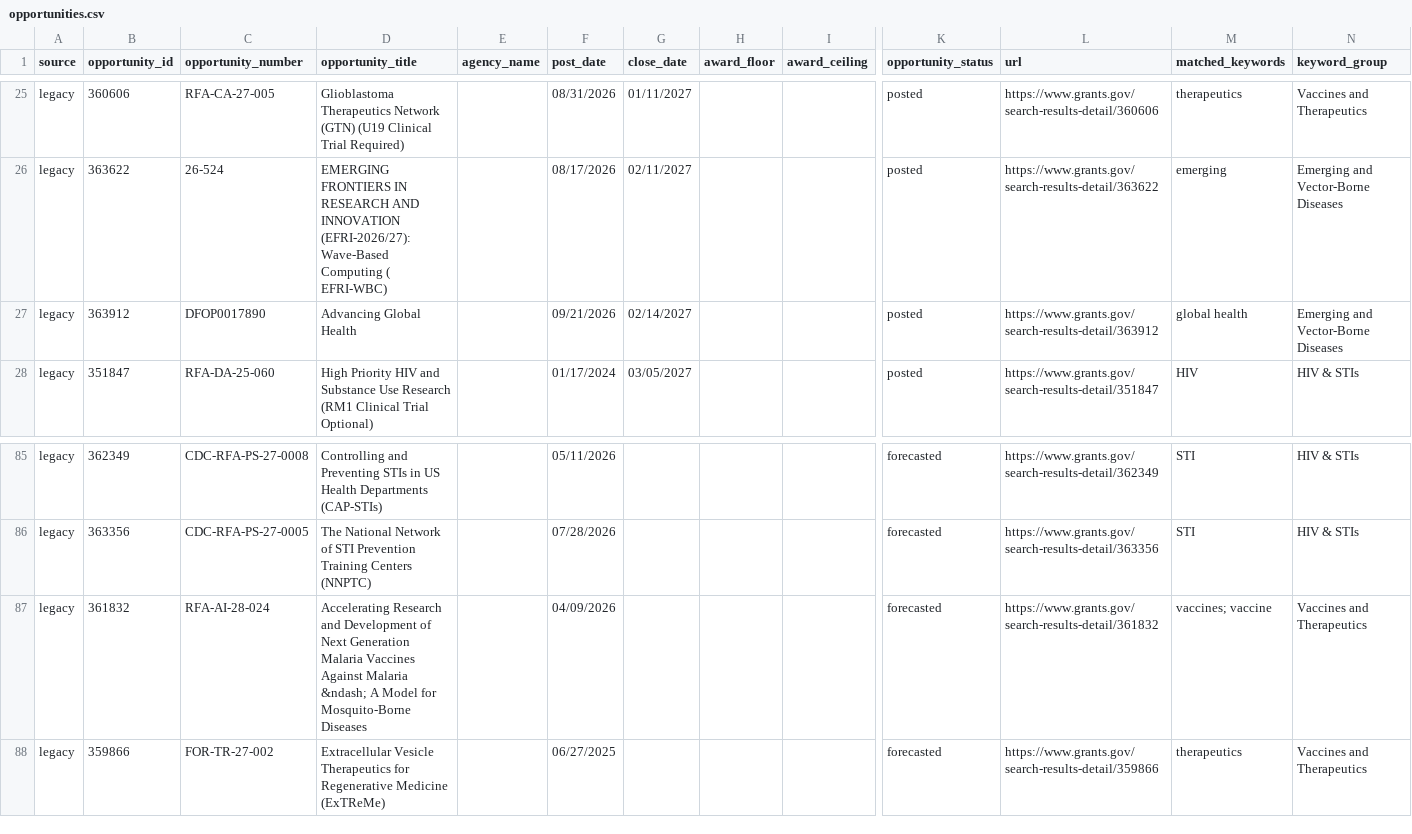
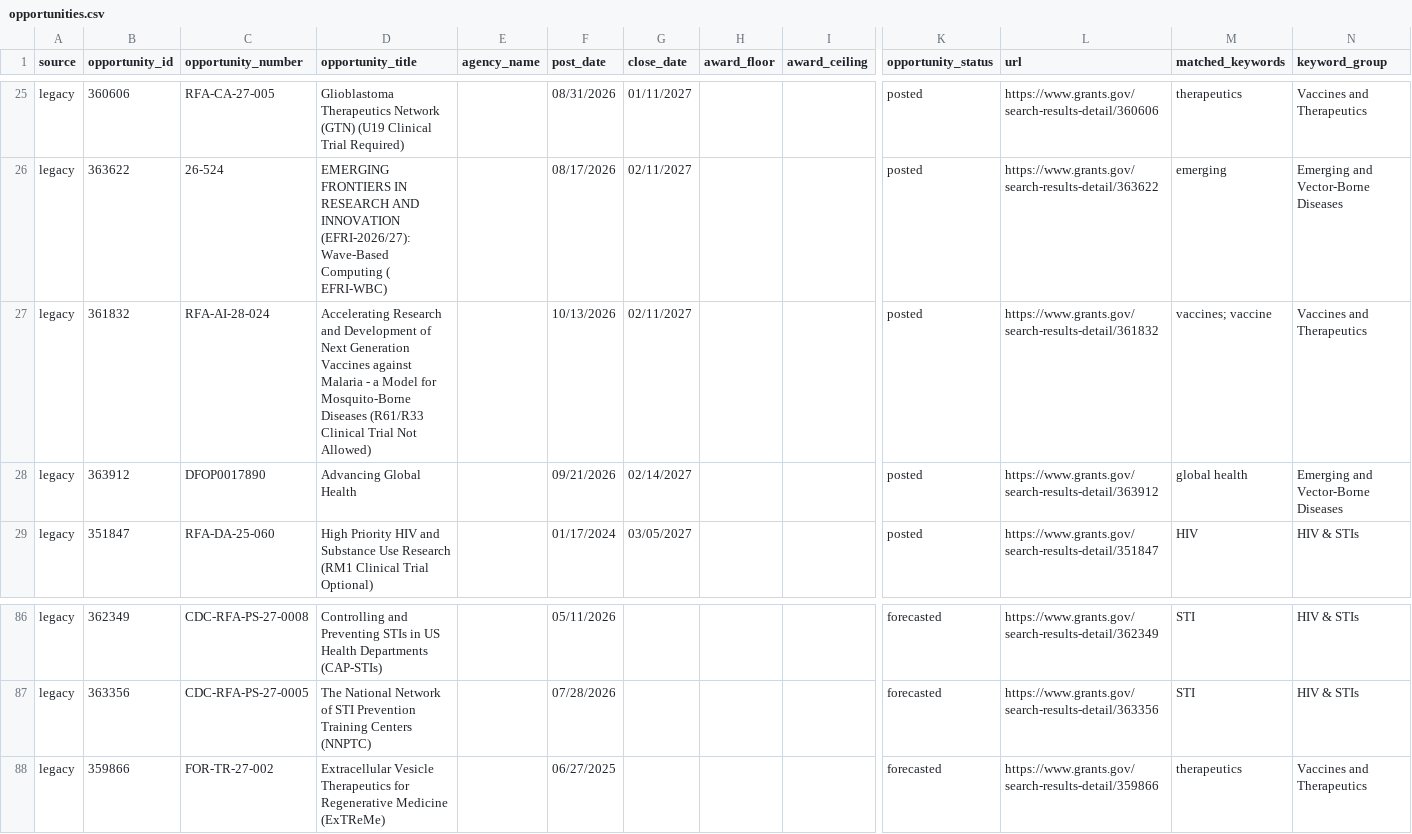
Before and after one commit to wf-id/grantscraper, a CSV file: docs/opportunities.csv, drawn as a sheet; only a part is shown, gaps mark what is left out; removed rows and columns are numbered as before the commit, all else as after; rows hold the shown columns only; the diff names each change by its address in the sheet, - before the commit and + after, or states it on an @@ line.

```diff
--- a/docs/opportunities.csv
+++ b/docs/opportunities.csv
+row 27: legacy | 361832 | RFA-AI-28-024 | Accelerating Research and Development of Next Generation Vaccines against Malaria - a Model for Mosquito-Borne Diseases (R61/R33 Clinical Trial Not Allowed) |  | 10/13/2026 | 02/11/2027 |  |  | posted | https://www.grants.gov/search-results-detail/361832 | vaccines; vaccine | Vaccines and Therapeutics
-row 87: legacy | 361832 | RFA-AI-28-024 | Accelerating Research and Development of Next Generation Malaria Vaccines Against Malaria &ndash; A Model for Mosquito-Borne Diseases |  | 04/09/2026 |  |  |  | forecasted | https://www.grants.gov/search-results-detail/361832 | vaccines; vaccine | Vaccines and Therapeutics
```
Also changed, not shown: 1 other file.
